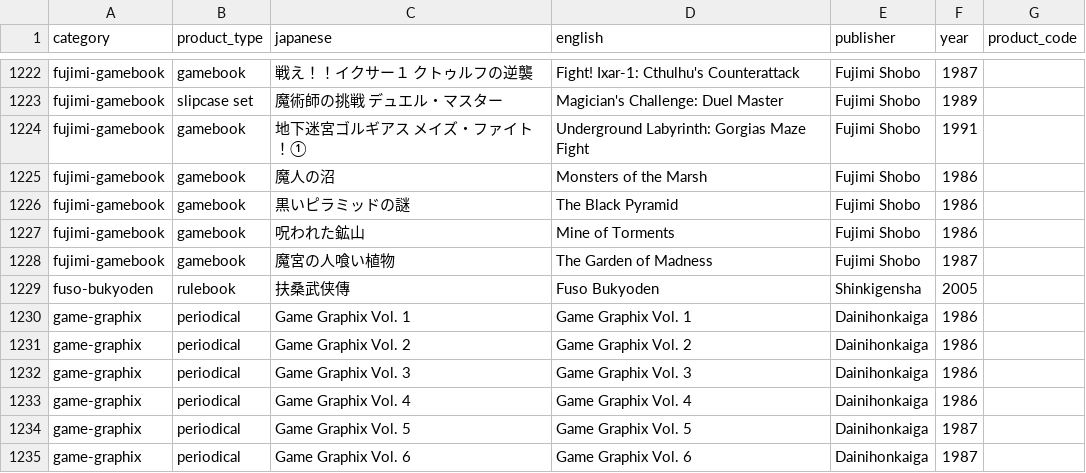
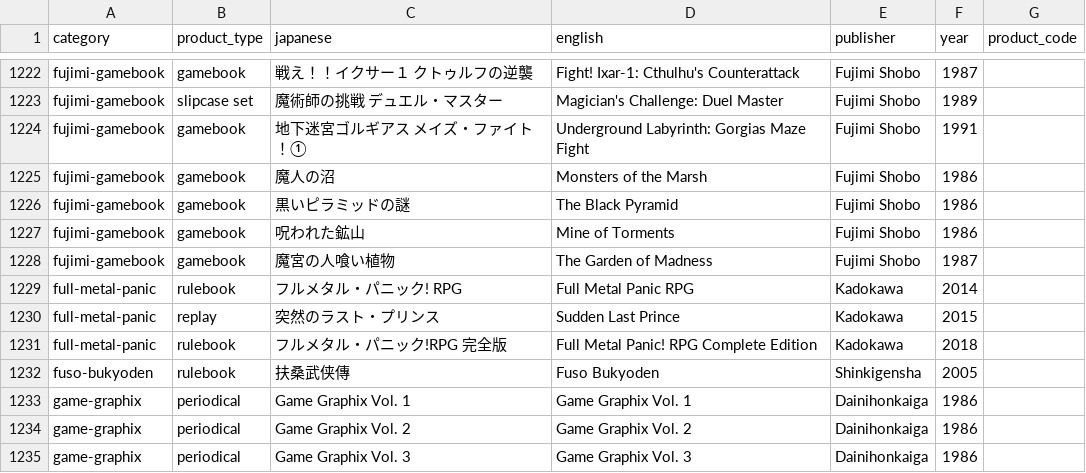
Before and after one commit to weatherspud/japanese-collectors-list, a CSV file: checklist.csv, drawn as a sheet; only a part is shown, gaps mark what is left out; the shorter side is filled out with more unchanged rows.

```diff
--- a/checklist.csv
+++ b/checklist.csv
@@ -1228,2 +1228,5 @@ fujimi-gamebook,gamebook,呪われた鉱山,Mine of Torments,Fujimi Shobo,1986,
 fujimi-gamebook,gamebook,魔宮の人喰い植物,The Garden of Madness,Fujimi Shobo,1987,
+full-metal-panic,rulebook,フルメタル・パニック! RPG,Full Metal Panic RPG,Kadokawa,2014,
+full-metal-panic,replay,突然のラスト・プリンス ,Sudden Last Prince,Kadokawa,2015,
+full-metal-panic,rulebook,フルメタル・パニック!RPG 完全版,Full Metal Panic! RPG Complete Edition,Kadokawa,2018,
 fuso-bukyoden,rulebook,扶桑武侠傳,Fuso Bukyoden,Shinkigensha,2005,
```
Also changed, not shown: 1 other file.
